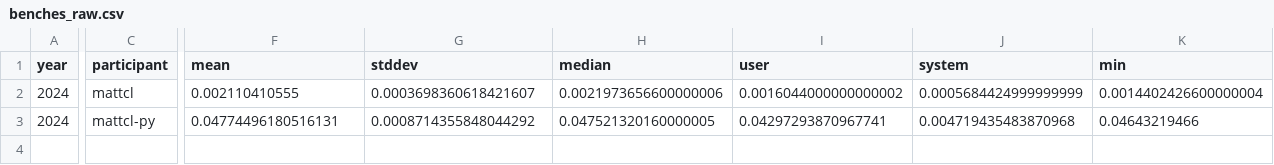
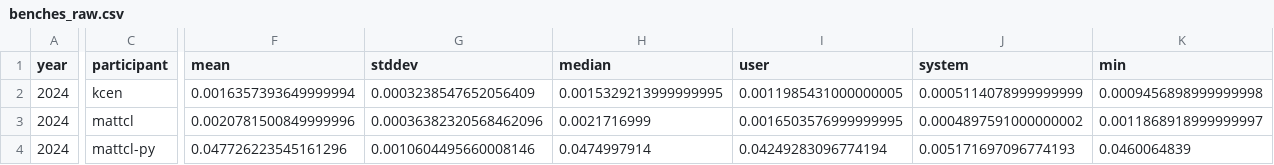
Before and after one commit to mattcl/aoc-benchmarks, a CSV file: 2024/day_012/benches_raw.csv, drawn as a sheet; only a part is shown, gaps mark what is left out; addresses are those after the commit; rows hold the shown columns only; the diff covers the shown part only; the diff names each change by its address in the sheet, - before the commit and + after, or states it on an @@ line.

```diff
--- a/2024/day_012/benches_raw.csv
+++ b/2024/day_012/benches_raw.csv
+row 2: 2024 | kcen | 0.0016357393649999994 | 0.0003238547652056409 | 0.0015329213999999995 | 0.0011985431000000005 | 0.0005114078999999999 | 0.0009456898999999998
-F3 (mean): 0.002110410555
+F3 (mean): 0.0020781500849999996
-G3 (stddev): 0.0003698360618421607
+G3 (stddev): 0.00036382320568462096
-H3 (median): 0.0021973656600000006
+H3 (median): 0.0021716999
-I3 (user): 0.0016044000000000002
+I3 (user): 0.0016503576999999995
-J3 (system): 0.0005684424999999999
+J3 (system): 0.0004897591000000002
-K3 (min): 0.0014402426600000004
+K3 (min): 0.0011868918999999997
-F4 (mean): 0.04774496180516131
+F4 (mean): 0.047726223545161296
-G4 (stddev): 0.0008714355848044292
+G4 (stddev): 0.0010604495660008146
-H4 (median): 0.047521320160000005
+H4 (median): 0.0474997914
-I4 (user): 0.04297293870967741
+I4 (user): 0.04249283096774194
-J4 (system): 0.004719435483870968
+J4 (system): 0.005171697096774193
-K4 (min): 0.04643219466
+K4 (min): 0.0460064839
```
Also changed, not shown: 2 edited cells elsewhere in this file, 2024/day_001/benches_raw.csv, 2024/day_002/benches_raw.csv, 34 other files.
